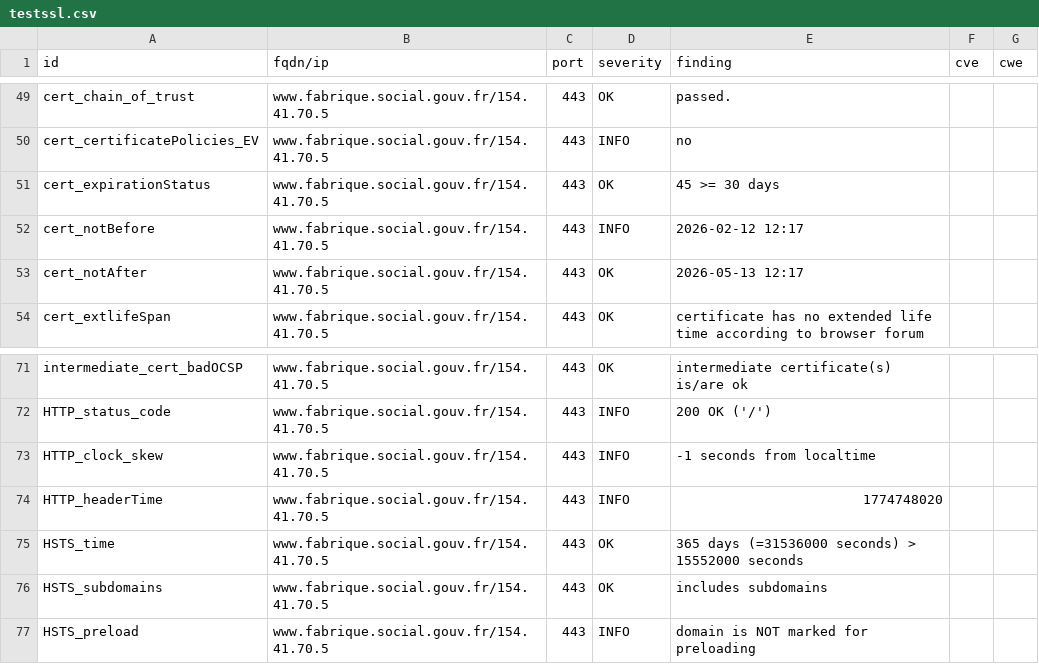
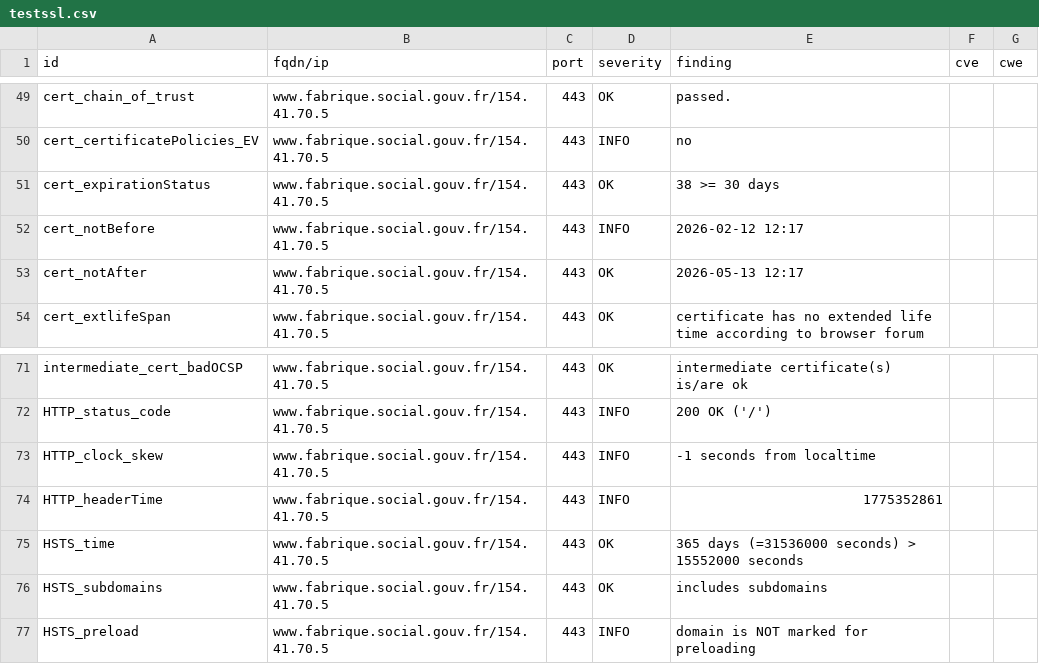
Before and after one commit to pgrange/dashlord, a CSV file: results/aHR0cHM6Ly93d3cuZmFicmlxdWUuc29jaWFsLmdvdXYuZnI=/testssl.csv, drawn as a sheet; only a part is shown, gaps mark what is left out.

```diff
--- a/results/aHR0cHM6Ly93d3cuZmFicmlxdWUuc29jaWFsLmdvdXYuZnI=/testssl.csv
+++ b/results/aHR0cHM6Ly93d3cuZmFicmlxdWUuc29jaWFsLmdvdXYuZnI=/testssl.csv
@@ -50,3 +50,3 @@
 "cert_certificatePolicies_EV","www.fabrique.social.gouv.fr/154.41.70.5","443","INFO","no","",""
-"cert_expirationStatus","www.fabrique.social.gouv.fr/154.41.70.5","443","OK","45 >= 30 days","",""
+"cert_expirationStatus","www.fabrique.social.gouv.fr/154.41.70.5","443","OK","38 >= 30 days","",""
 "cert_notBefore","www.fabrique.social.gouv.fr/154.41.70.5","443","INFO","2026-02-12 12:17","",""
@@ -73,3 +73,3 @@
 "HTTP_clock_skew","www.fabrique.social.gouv.fr/154.41.70.5","443","INFO","-1 seconds from localtime","",""
-"HTTP_headerTime","www.fabrique.social.gouv.fr/154.41.70.5","443","INFO","1774748020","",""
+"HTTP_headerTime","www.fabrique.social.gouv.fr/154.41.70.5","443","INFO","1775352861","",""
 "HSTS_time","www.fabrique.social.gouv.fr/154.41.70.5","443","OK","365 days (=31536000 seconds) > 15552000 seconds","",""
```
Also changed, not shown: 11 other files.
